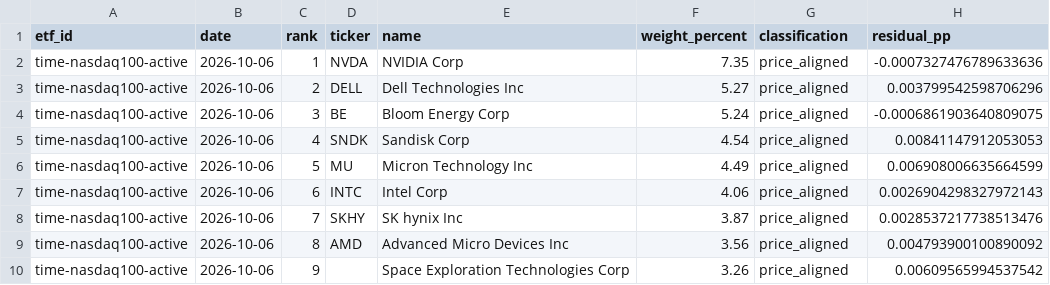
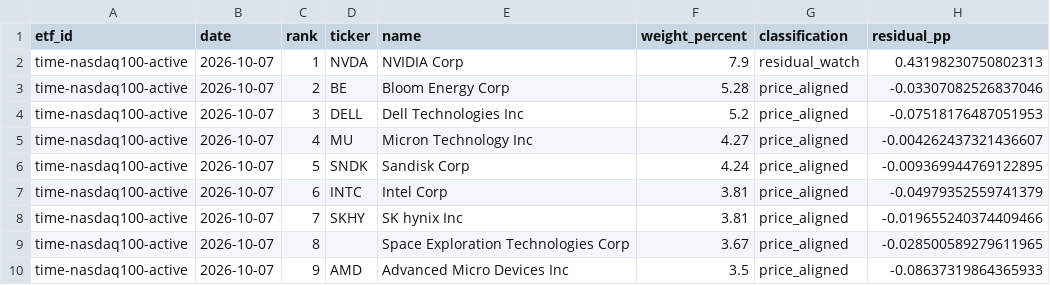
Before and after one commit to SonChangGi/etf-tracking, a CSV file: data/latest-summary.csv, drawn as a sheet; only a part is shown; the diff covers the shown part only.

```diff
--- a/data/latest-summary.csv
+++ b/data/latest-summary.csv
@@ -1,10 +1,10 @@
 etf_id,date,rank,ticker,name,weight_percent,classification,residual_pp
-time-nasdaq100-active,2026-10-06,1,NVDA,NVIDIA Corp,7.35,price_aligned,-0.0007327476789633636
-time-nasdaq100-active,2026-10-06,2,DELL,Dell Technologies Inc,5.27,price_aligned,0.003799542598706296
-time-nasdaq100-active,2026-10-06,3,BE,Bloom Energy Corp,5.24,price_aligned,-0.0006861903640809075
-time-nasdaq100-active,2026-10-06,4,SNDK,Sandisk Corp,4.54,price_aligned,0.00841147912053053
-time-nasdaq100-active,2026-10-06,5,MU,Micron Technology Inc,4.49,price_aligned,0.006908006635664599
-time-nasdaq100-active,2026-10-06,6,INTC,Intel Corp,4.06,price_aligned,0.0026904298327972143
-time-nasdaq100-active,2026-10-06,7,SKHY,SK hynix Inc,3.87,price_aligned,0.0028537217738513476
-time-nasdaq100-active,2026-10-06,8,AMD,Advanced Micro Devices Inc,3.56,price_aligned,0.004793900100890092
-time-nasdaq100-active,2026-10-06,9,,Space Exploration Technologies Corp,3.26,price_aligned,0.00609565994537542
+time-nasdaq100-active,2026-10-07,1,NVDA,NVIDIA Corp,7.9,residual_watch,0.43198230750802313
+time-nasdaq100-active,2026-10-07,2,BE,Bloom Energy Corp,5.28,price_aligned,-0.03307082526837046
+time-nasdaq100-active,2026-10-07,3,DELL,Dell Technologies Inc,5.2,price_aligned,-0.07518176487051953
+time-nasdaq100-active,2026-10-07,4,MU,Micron Technology Inc,4.27,price_aligned,-0.004262437321436607
+time-nasdaq100-active,2026-10-07,5,SNDK,Sandisk Corp,4.24,price_aligned,-0.009369944769122895
+time-nasdaq100-active,2026-10-07,6,INTC,Intel Corp,3.81,price_aligned,-0.04979352559741379
+time-nasdaq100-active,2026-10-07,7,SKHY,SK hynix Inc,3.81,price_aligned,-0.019655240374409466
+time-nasdaq100-active,2026-10-07,8,,Space Exploration Technologies Corp,3.67,price_aligned,-0.028500589279611965
+time-nasdaq100-active,2026-10-07,9,AMD,Advanced Micro Devices Inc,3.5,price_aligned,-0.08637319864365933
```
Also changed, not shown: 3 added rows, 3 removed rows and 71 edited cells elsewhere in this file, 9 other files.
